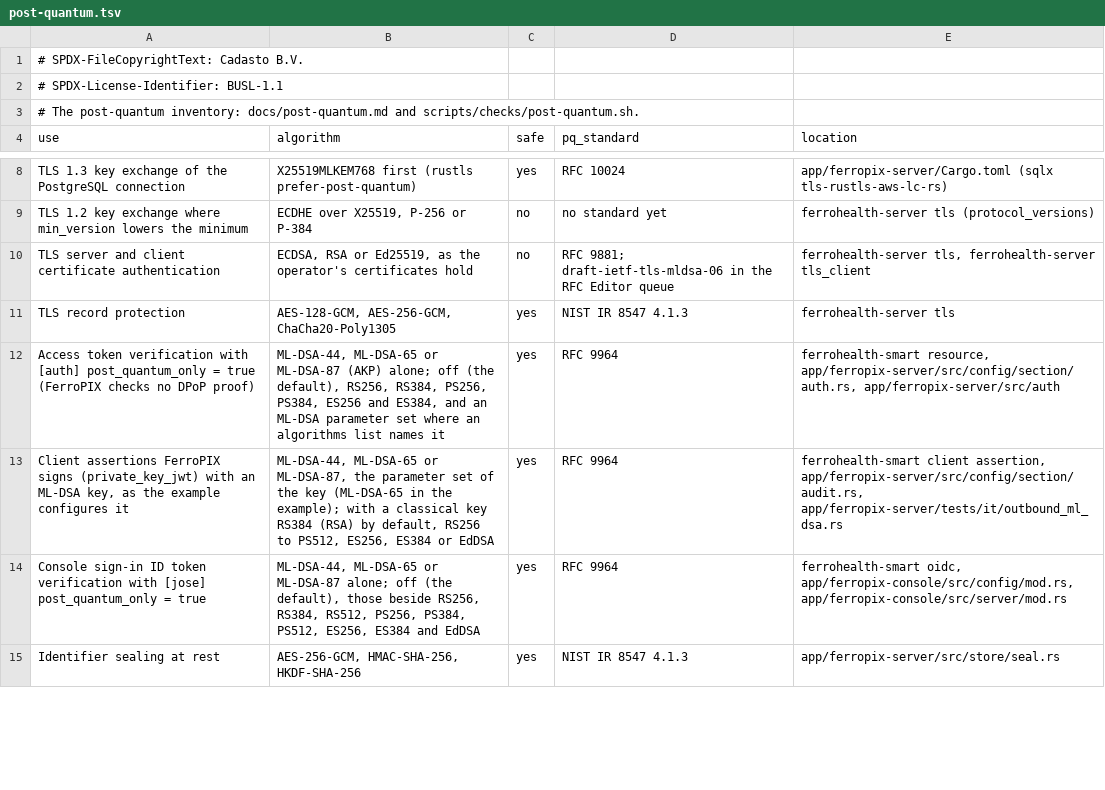
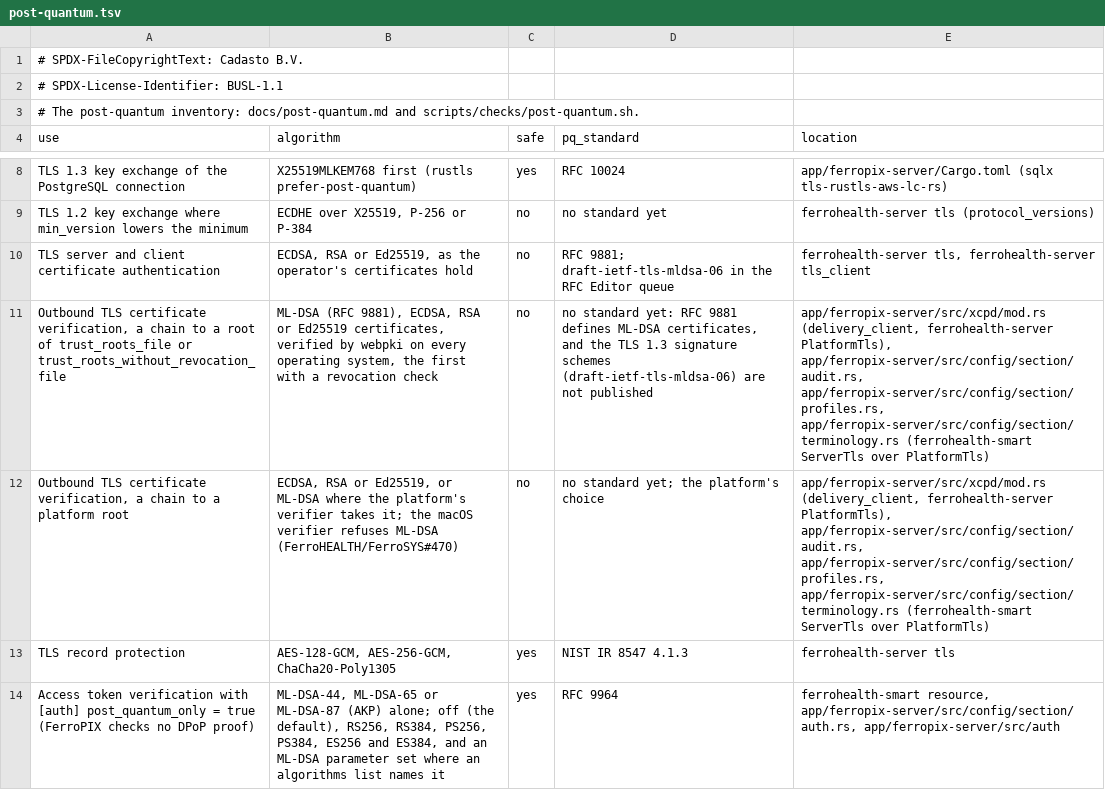
Before and after one commit to FerroHEALTH/FerroPIX, a TSV file: conformance/post-quantum.tsv, drawn as a sheet; only a part is shown, gaps mark what is left out; the shorter side is filled out with more unchanged rows; the diff names each change by its address in the sheet, - before the commit and + after, or states it on an @@ line.

Commit message:
chore(deps): move the server to ferrohealth-server 0.14 and its set, with split outbound TLS verification, on the path crates 0.30.1 (#869) (#877)
The server, the console and the testkit take ihe-iti and
nl-generic-functions from their paths again, now 0.30.1 on
ferrohealth-smart 0.38.2. The root pins ferrohealth-smart 0.38.2,
ferrohealth-session 0.36.0, ferrohealth-config 0.5.0, ferrohealth-server
0.14.0, ferrohealth-telemetry 0.6.0, ferrohealth-usage-report 0.6.0,
ihe-atna 0.32.0, fhir-types 0.5.0, ferrobridge-hl7v2 0.41,
ferrobridge-term 0.25 and ferrobridge-validator 0.26; every family crate
resolves once in the lock.

The XCPD delivery builds its client from PlatformTls and keeps the https
reply endpoints under trust_roots_file cleared for revocation, naming any
root trusted with no revocation check. Tests whose CA publishes no
revocation service name it in trust_roots_without_revocation_file. The book
documents the split policy, and the post-quantum inventory scores outbound
certificate verification by root.

```diff
--- a/conformance/post-quantum.tsv
+++ b/conformance/post-quantum.tsv
+row 11: Outbound TLS certificate verification, a chain to a root of trust_roots_file or trust_roots_without_revocation_file | ML-DSA (RFC 9881), ECDSA, RSA or Ed25519 certificates, verified by webpki on every operating system, the first with a revocation check | no | no standard yet: RFC 9881 defines ML-DSA certificates, and the TLS 1.3 signature schemes (draft-ietf-tls-mldsa-06) are not published | app/ferropix-server/src/xcpd/mod.rs (delivery_client, ferrohealth-server PlatformTls), app/ferropix-server/src/config/section/audit.rs, app/ferropix-server/src/config/section/profiles.rs, app/ferropix-server/src/config/section/terminology.rs (ferrohealth-smart ServerTls over PlatformTls)
+row 12: Outbound TLS certificate verification, a chain to a platform root | ECDSA, RSA or Ed25519, or ML-DSA where the platform's verifier takes it; the macOS verifier refuses ML-DSA (FerroHEALTH/FerroSYS#470) | no | no standard yet; the platform's choice | app/ferropix-server/src/xcpd/mod.rs (delivery_client, ferrohealth-server PlatformTls), app/ferropix-server/src/config/section/audit.rs, app/ferropix-server/src/config/section/profiles.rs, app/ferropix-server/src/config/section/terminology.rs (ferrohealth-smart ServerTls over PlatformTls)
```
Also changed, not shown: 19 other files.
